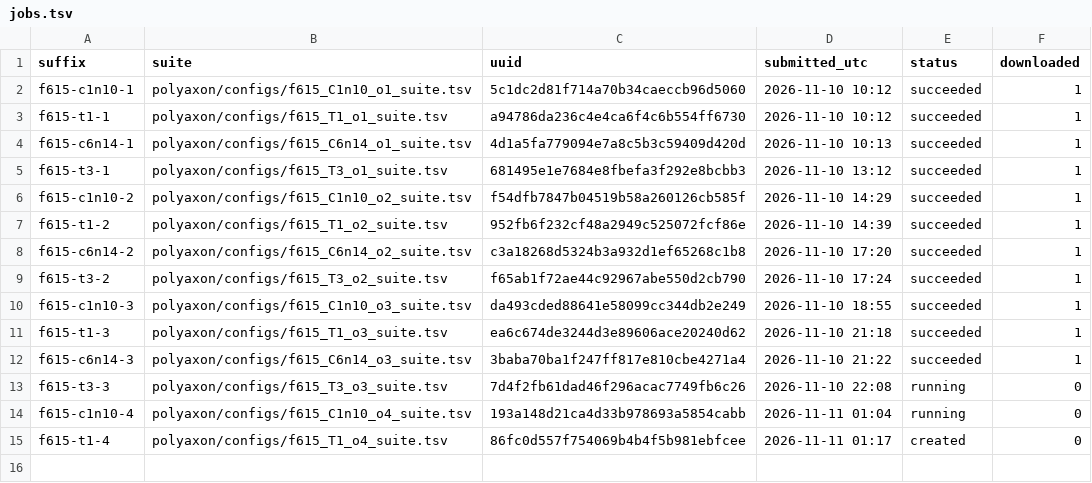
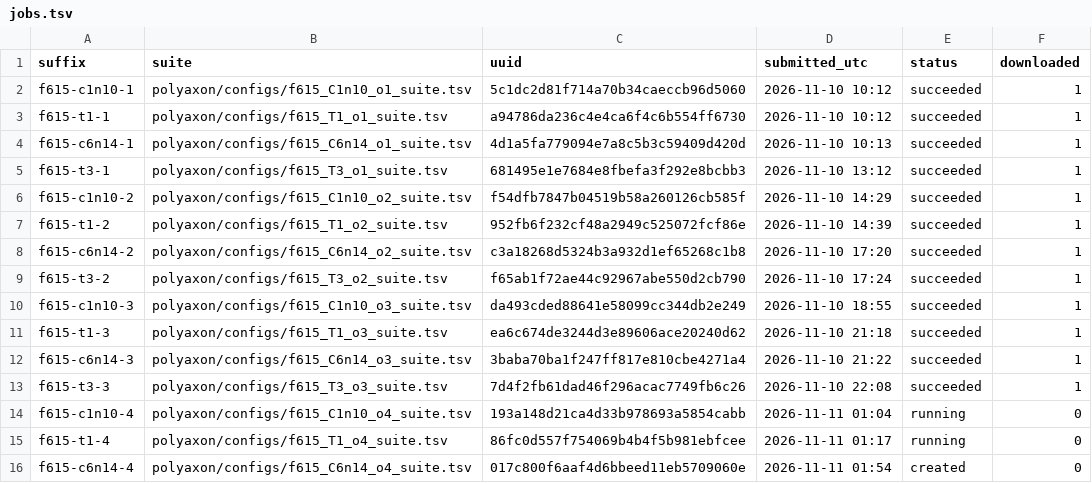
Before and after one commit to gabrielliman/prism-research, a TSV file: reports/data/F06/f615/jobs.tsv, drawn as a sheet.

```diff
--- a/reports/data/F06/f615/jobs.tsv
+++ b/reports/data/F06/f615/jobs.tsv
@@ -12,4 +12,5 @@ f615-t1-3	polyaxon/configs/f615_T1_o3_suite.tsv	ea6c674de3244d3e89606ace20240d62
 f615-c6n14-3	polyaxon/configs/f615_C6n14_o3_suite.tsv	3baba70ba1f247ff817e810cbe4271a4	2026-11-10 21:22	succeeded	1
-f615-t3-3	polyaxon/configs/f615_T3_o3_suite.tsv	7d4f2fb61dad46f296acac7749fb6c26	2026-11-10 22:08	running	0
+f615-t3-3	polyaxon/configs/f615_T3_o3_suite.tsv	7d4f2fb61dad46f296acac7749fb6c26	2026-11-10 22:08	succeeded	1
 f615-c1n10-4	polyaxon/configs/f615_C1n10_o4_suite.tsv	193a148d21ca4d33b978693a5854cabb	2026-11-11 01:04	running	0
-f615-t1-4	polyaxon/configs/f615_T1_o4_suite.tsv	86fc0d557f754069b4b4f5b981ebfcee	2026-11-11 01:17	created	0
+f615-t1-4	polyaxon/configs/f615_T1_o4_suite.tsv	86fc0d557f754069b4b4f5b981ebfcee	2026-11-11 01:17	running	0
+f615-c6n14-4	polyaxon/configs/f615_C6n14_o4_suite.tsv	017c800f6aaf4d6bbeed11eb5709060e	2026-11-11 01:54	created	0
```
Also changed, not shown: 2 other files.
